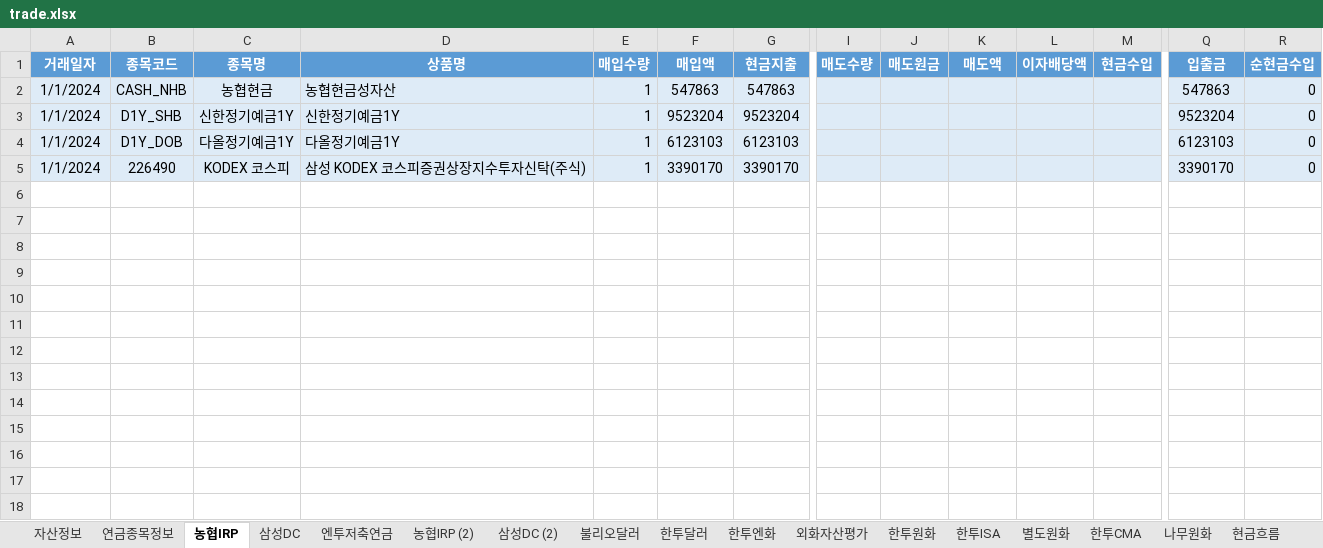
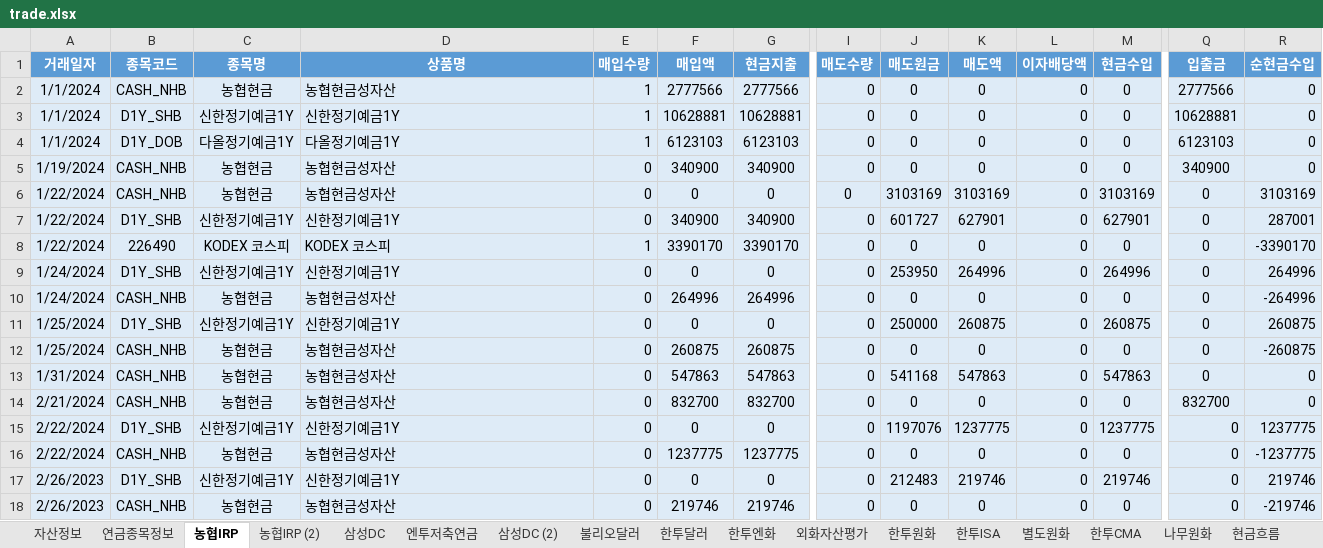
Before and after one commit to maeng-gun/my_asset, an Excel workbook: trade.xlsx, sheet 농협IRP, drawn as a sheet; only a part is shown, gaps mark what is left out; values as stored, in another font and other column widths than the file's, no borders; table styles not drawn; addresses are those after the commit; rows hold the shown columns only; the diff names each change by its address in the sheet, - before the commit and + after, or states it on an @@ line.

```diff
--- a/trade.xlsx (sheet 농협IRP)
+++ b/trade.xlsx (sheet 농협IRP)
@@ sheet tab order changed: 자산정보 | 연금종목정보 | 농협IRP | 농협IRP (2) | 삼성DC | 엔투저축연금 | 삼성DC (2) | 불리오달러 | 한투달러 | 한투엔화 | 외화자산평가 | 한투원화 | 한투ISA | 별도원화 | 한투CMA | 나무원화 | 현금흐름 @@
-F2 (매입액): 547863
+F2 (매입액): 2777566
-G2 (현금지출): 547863
+G2 (현금지출): 2777566
-I2:I4 (매도수량): (empty)
+I2:I4 (매도수량): 0
-J2:J4 (매도원금): (empty)
+J2:J4 (매도원금): 0
-K2:K4 (매도액): (empty)
+K2:K4 (매도액): 0
-L2:L4 (이자배당액): (empty)
+L2:L4 (이자배당액): 0
-M2:M4 (현금수입): (empty)
+M2:M4 (현금수입): 0
-Q2 (입출금): 547863
+Q2 (입출금): 2777566
-F3 (매입액): 9523204
+F3 (매입액): 10628881
-G3 (현금지출): 9523204
+G3 (현금지출): 10628881
-Q3 (입출금): 9523204
+Q3 (입출금): 10628881
+row 5: 1/19/2024 | CASH_NHB | 농협현금 | 농협현금성자산 | 0 | 340900 | 340900 | 0 | 0 | 0 | 0 | 0 | 340900 | 0
+row 6: 1/22/2024 | CASH_NHB | 농협현금 | 농협현금성자산 | 0 | 0 | 0 | 0 | 3103169 | 3103169 | 0 | 3103169 | 0 | 3103169
+row 7: 1/22/2024 | D1Y_SHB | 신한정기예금1Y | 신한정기예금1Y | 0 | 340900 | 340900 | 0 | 601727 | 627901 | 0 | 627901 | 0 | 287001
-A8 (거래일자): 1/1/2024
+A8 (거래일자): 1/22/2024
-D8 (상품명): 삼성 KODEX 코스피증권상장지수투자신탁(주식)
+D8 (상품명): KODEX 코스피
-I8 (매도수량): (empty)
+I8 (매도수량): 0
-J8 (매도원금): (empty)
+J8 (매도원금): 0
-K8 (매도액): (empty)
+K8 (매도액): 0
-L8 (이자배당액): (empty)
+L8 (이자배당액): 0
-M8 (현금수입): (empty)
+M8 (현금수입): 0
-Q8 (입출금): 3390170
+Q8 (입출금): 0
-R8 (순현금수입): 0
+R8 (순현금수입): -3390170
+row 9: 1/24/2024 | D1Y_SHB | 신한정기예금1Y | 신한정기예금1Y | 0 | 0 | 0 | 0 | 253950 | 264996 | 0 | 264996 | 0 | 264996
+row 10: 1/24/2024 | CASH_NHB | 농협현금 | 농협현금성자산 | 0 | 264996 | 264996 | 0 | 0 | 0 | 0 | 0 | 0 | -264996
+row 11: 1/25/2024 | D1Y_SHB | 신한정기예금1Y | 신한정기예금1Y | 0 | 0 | 0 | 0 | 250000 | 260875 | 0 | 260875 | 0 | 260875
+row 12: 1/25/2024 | CASH_NHB | 농협현금 | 농협현금성자산 | 0 | 260875 | 260875 | 0 | 0 | 0 | 0 | 0 | 0 | -260875
+row 13: 1/31/2024 | CASH_NHB | 농협현금 | 농협현금성자산 | 0 | 547863 | 547863 | 0 | 541168 | 547863 | 0 | 547863 | 0 | 0
+row 14: 2/21/2024 | CASH_NHB | 농협현금 | 농협현금성자산 | 0 | 832700 | 832700 | 0 | 0 | 0 | 0 | 0 | 832700 | 0
+row 15: 2/22/2024 | D1Y_SHB | 신한정기예금1Y | 신한정기예금1Y | 0 | 0 | 0 | 0 | 1197076 | 1237775 | 0 | 1237775 | 0 | 1237775
+row 16: 2/22/2024 | CASH_NHB | 농협현금 | 농협현금성자산 | 0 | 1237775 | 1237775 | 0 | 0 | 0 | 0 | 0 | 0 | -1237775
+row 17: 2/26/2023 | D1Y_SHB | 신한정기예금1Y | 신한정기예금1Y | 0 | 0 | 0 | 0 | 212483 | 219746 | 0 | 219746 | 0 | 219746
+row 18: 2/26/2023 | CASH_NHB | 농협현금 | 농협현금성자산 | 0 | 219746 | 219746 | 0 | 0 | 0 | 0 | 0 | 0 | -219746
```
Also changed, not shown: sheet 엔투저축연금, sheet 농협IRP (2), sheet 연금종목정보, formulas that keep their value, 3 other files.
